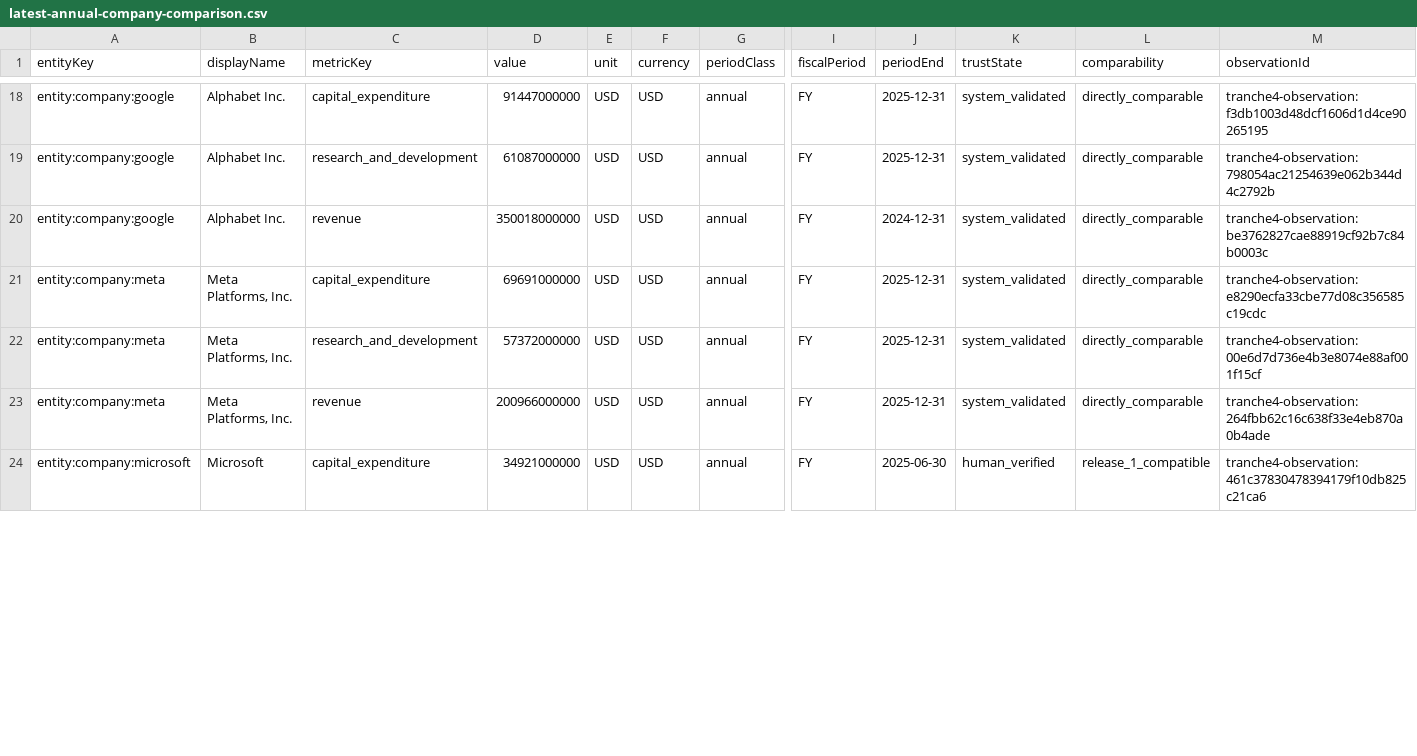
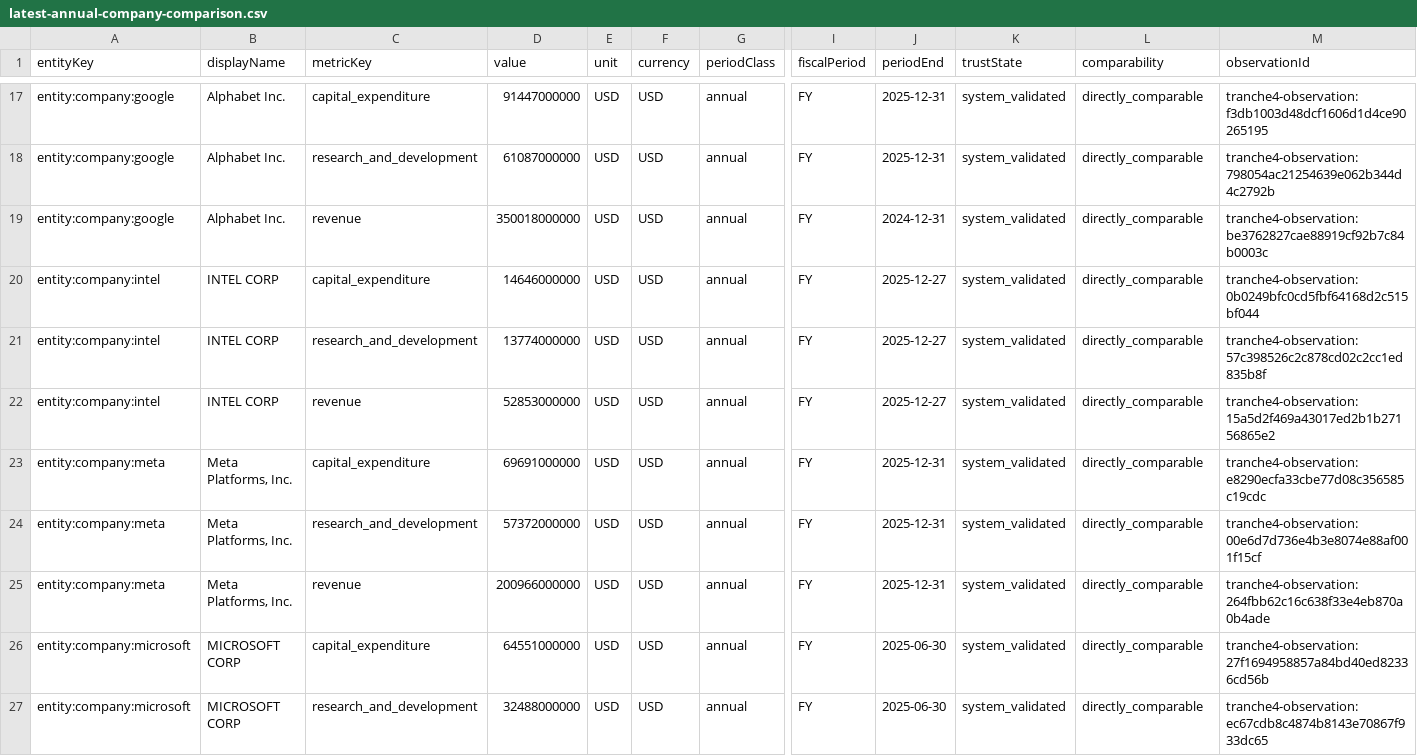
Before and after one commit to pk-prsnl-git-acct/ai-economy-ledger, a CSV file: data/analytics/tranche4_set1_candidate/latest-annual-company-comparison.csv, drawn as a sheet; only a part is shown, gaps mark what is left out; addresses are those after the commit; rows hold the shown columns only; the diff covers the shown part only; the diff names each change by its address in the sheet, - before the commit and + after, or states it on an @@ line.

```diff
--- a/data/analytics/tranche4_set1_candidate/latest-annual-company-comparison.csv
+++ b/data/analytics/tranche4_set1_candidate/latest-annual-company-comparison.csv
+row 20: entity:company:intel | INTEL CORP | capital_expenditure | 14646000000 | USD | USD | annual | FY | 2025-12-27 | system_validated | directly_comparable | tranche4-observation:0b0249bfc0cd5fbf64168d2c515bf044
+row 21: entity:company:intel | INTEL CORP | research_and_development | 13774000000 | USD | USD | annual | FY | 2025-12-27 | system_validated | directly_comparable | tranche4-observation:57c398526c2c878cd02c2cc1ed835b8f
+row 22: entity:company:intel | INTEL CORP | revenue | 52853000000 | USD | USD | annual | FY | 2025-12-27 | system_validated | directly_comparable | tranche4-observation:15a5d2f469a43017ed2b1b27156865e2
-B26 (displayName): Microsoft
+B26 (displayName): MICROSOFT CORP
-D26 (value): 34921000000
+D26 (value): 64551000000
-K26 (trustState): human_verified
+K26 (trustState): system_validated
-L26 (comparability): release_1_compatible
+L26 (comparability): directly_comparable
-M26 (observationId): tranche4-observation:461c37830478394179f10db825c21ca6
+M26 (observationId): tranche4-observation:27f1694958857a84bd40ed82336cd56b
+row 27: entity:company:microsoft | MICROSOFT CORP | research_and_development | 32488000000 | USD | USD | annual | FY | 2025-06-30 | system_validated | directly_comparable | tranche4-observation:ec67cdb8c4874b8143e70867f933dc65
```
Also changed, not shown: 5 added rows, 1 removed row and 9 edited cells elsewhere in this file, data/analytics/tranche4_set1_candidate/company-wide-capex-intensity.csv, data/analytics/tranche4_set1_candidate/coverage-freshness-readiness-matrix.csv, 37 other files.
